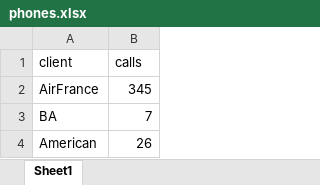
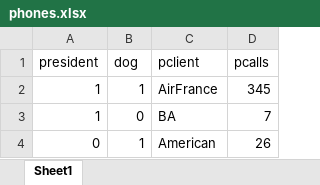
Before and after one commit to BBK-PiJ-2015-10/mtp-abm, an Excel workbook: misc/datafiles/phones.xlsx, sheet Sheet1, drawn as a sheet; values as stored, in another font and other column widths than the file's, no borders; addresses are those after the commit; the diff names each change by its address in the sheet, - before the commit and + after, or states it on an @@ line.

```diff
--- a/misc/datafiles/phones.xlsx (sheet Sheet1)
+++ b/misc/datafiles/phones.xlsx (sheet Sheet1)
+column A (president), rows 2-4: 1 | 1 | 0
+column B (dog), rows 2-4: 1 | 0 | 1
-C1: client
+C1: pclient
-D1: calls
+D1: pcalls
```
Also changed, not shown: misc/datafiles/implementation.xlsx, 11 other files.
